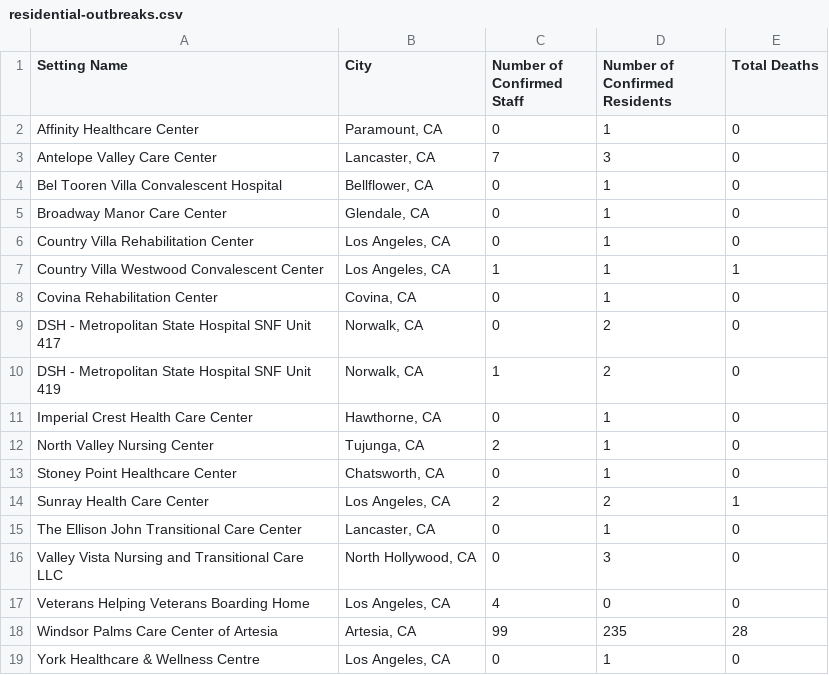
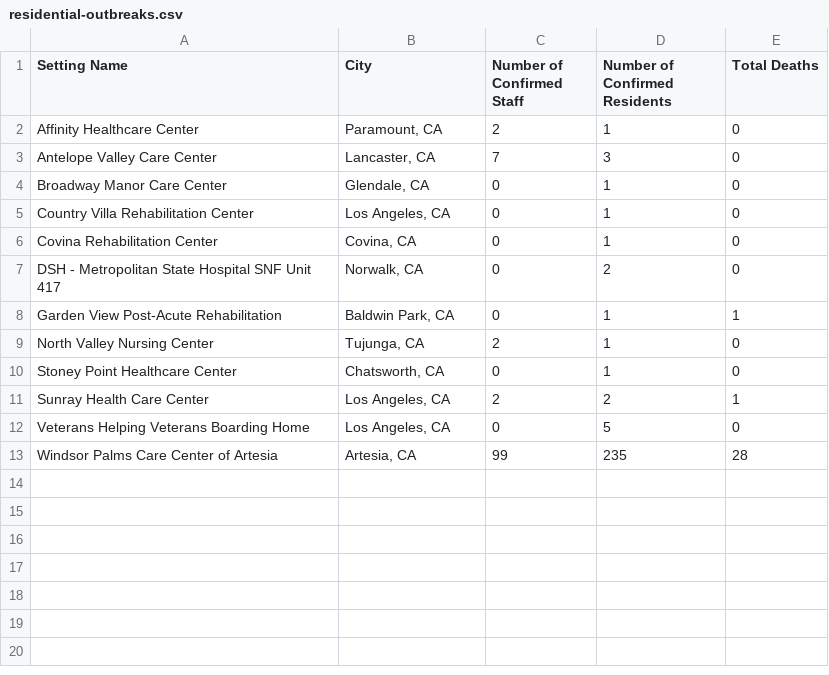
Before and after one commit to xander-hirsch/lac_covid19, a CSV file: docs/live/residential-outbreaks.csv, drawn as a sheet.

```diff
--- a/docs/live/residential-outbreaks.csv
+++ b/docs/live/residential-outbreaks.csv
@@ -1,12 +1,9 @@
 Setting Name,City,Number of Confirmed Staff,Number of Confirmed Residents,Total Deaths
-Affinity Healthcare Center,"Paramount, CA",0,1,0
+Affinity Healthcare Center,"Paramount, CA",2,1,0
 Antelope Valley Care Center,"Lancaster, CA",7,3,0
-Bel Tooren Villa Convalescent Hospital,"Bellflower, CA",0,1,0
 Broadway Manor Care Center,"Glendale, CA",0,1,0
 Country Villa Rehabilitation Center,"Los Angeles, CA",0,1,0
-Country Villa Westwood Convalescent Center,"Los Angeles, CA",1,1,1
 Covina Rehabilitation Center,"Covina, CA",0,1,0
 DSH - Metropolitan State Hospital SNF Unit 417,"Norwalk, CA",0,2,0
-DSH - Metropolitan State Hospital SNF Unit 419,"Norwalk, CA",1,2,0
-Imperial Crest Health Care Center,"Hawthorne, CA",0,1,0
+Garden View Post-Acute Rehabilitation,"Baldwin Park, CA",0,1,1
 North Valley Nursing Center,"Tujunga, CA",2,1,0
@@ -14,6 +11,3 @@ Stoney Point Healthcare Center,"Chatsworth, CA",0,1,0
 Sunray Health Care Center,"Los Angeles, CA",2,2,1
-The Ellison John Transitional Care Center,"Lancaster, CA",0,1,0
-Valley Vista Nursing and Transitional Care LLC,"North Hollywood, CA",0,3,0
-Veterans Helping Veterans Boarding Home,"Los Angeles, CA",4,0,0
+Veterans Helping Veterans Boarding Home,"Los Angeles, CA",0,5,0
 Windsor Palms Care Center of Artesia,"Artesia, CA",99,235,28
-York Healthcare & Wellness Centre,"Los Angeles, CA",0,1,0
```
Also changed, not shown: current_stats/citations.csv, docs/live/education-outbreaks.csv, 14 other files.
